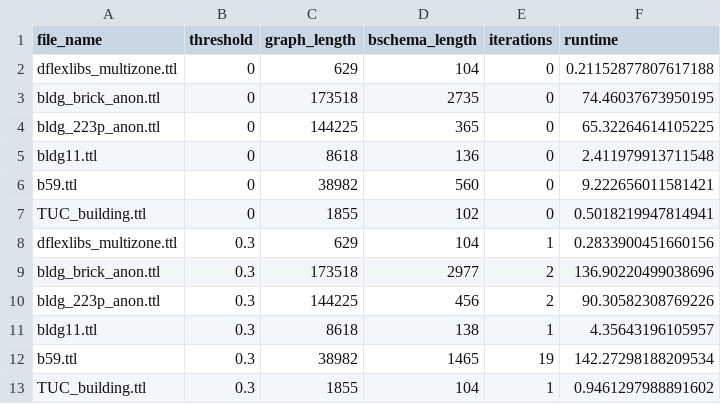
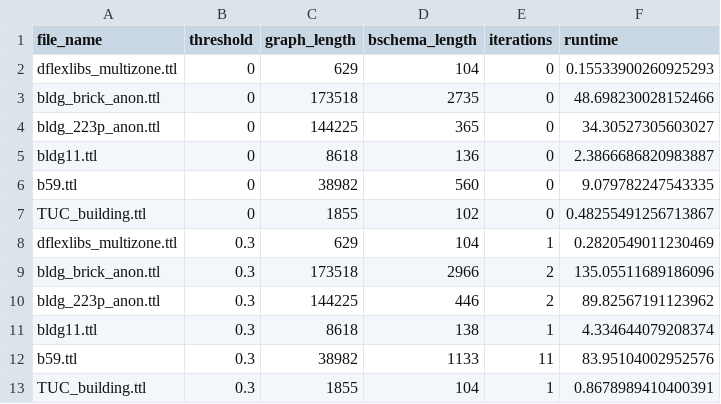
Before and after one commit to lazlop/bschema, a CSV file: eval/bschema/threshold-30/stats.csv, drawn as a sheet.

```diff
--- a/eval/bschema/threshold-30/stats.csv
+++ b/eval/bschema/threshold-30/stats.csv
@@ -1,13 +1,13 @@
 file_name,threshold,graph_length,bschema_length,iterations,runtime
-dflexlibs_multizone.ttl,0,629,104,0,0.21152877807617188
-bldg_brick_anon.ttl,0,173518,2735,0,74.46037673950195
-bldg_223p_anon.ttl,0,144225,365,0,65.32264614105225
-bldg11.ttl,0,8618,136,0,2.411979913711548
-b59.ttl,0,38982,560,0,9.222656011581421
-TUC_building.ttl,0,1855,102,0,0.5018219947814941
-dflexlibs_multizone.ttl,0.3,629,104,1,0.2833900451660156
-bldg_brick_anon.ttl,0.3,173518,2977,2,136.90220499038696
-bldg_223p_anon.ttl,0.3,144225,456,2,90.30582308769226
-bldg11.ttl,0.3,8618,138,1,4.35643196105957
-b59.ttl,0.3,38982,1465,19,142.27298188209534
-TUC_building.ttl,0.3,1855,104,1,0.9461297988891602
+dflexlibs_multizone.ttl,0,629,104,0,0.15533900260925293
+bldg_brick_anon.ttl,0,173518,2735,0,48.698230028152466
+bldg_223p_anon.ttl,0,144225,365,0,34.30527305603027
+bldg11.ttl,0,8618,136,0,2.3866686820983887
+b59.ttl,0,38982,560,0,9.079782247543335
+TUC_building.ttl,0,1855,102,0,0.48255491256713867
+dflexlibs_multizone.ttl,0.3,629,104,1,0.2820549011230469
+bldg_brick_anon.ttl,0.3,173518,2966,2,135.05511689186096
+bldg_223p_anon.ttl,0.3,144225,446,2,89.82567191123962
+bldg11.ttl,0.3,8618,138,1,4.334644079208374
+b59.ttl,0.3,38982,1133,11,83.95104002952576
+TUC_building.ttl,0.3,1855,104,1,0.8678989410400391
```
Also changed, not shown: eval/bschema/threshold-0/stats.csv, eval/bschema/threshold-50/stats.csv, 24 other files.
